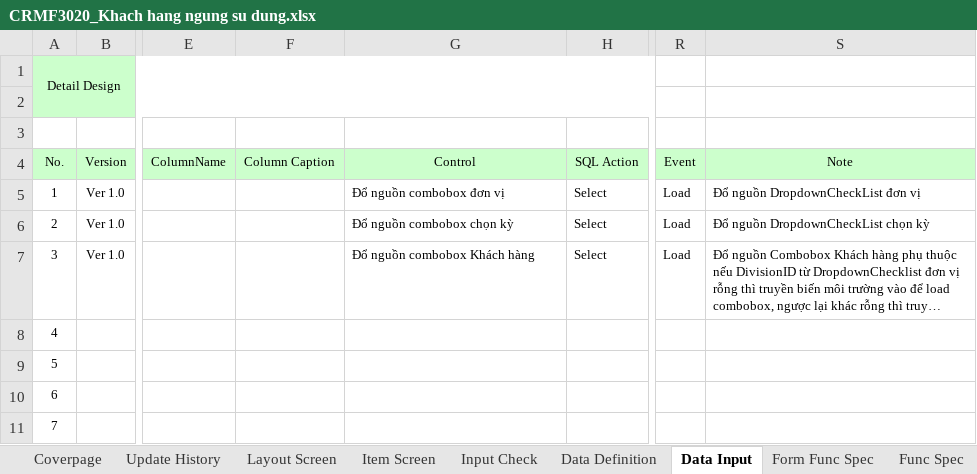
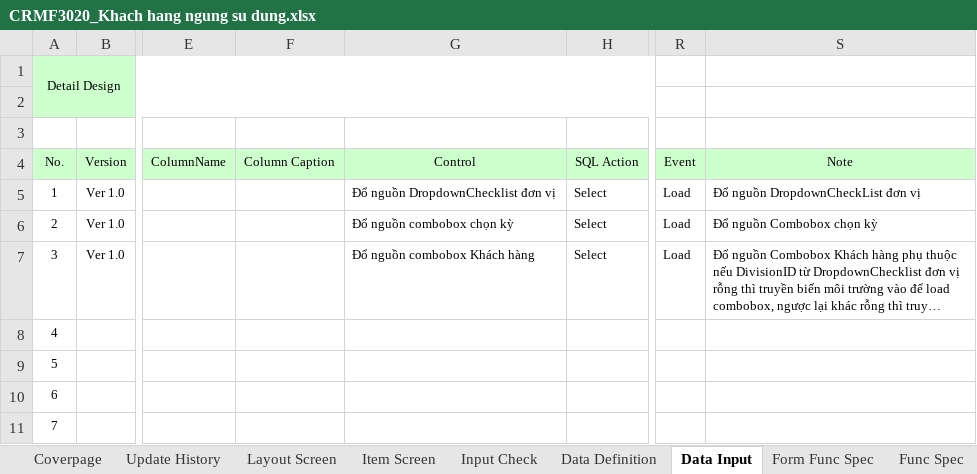
Before and after one commit to ASOFT-Solution/asoft-test-svn, an Excel workbook: 2015/201512/10_DOCUMENT/13_DETAIL_DESIGN/Khach hang ngung su dung/CRMF3020_Khach hang ngung su dung.xlsx, sheet Data Input, drawn as a sheet; only a part is shown, gaps mark what is left out; long unchanged cells end in …; values as stored, in another font and other column widths than the file's, no borders; the diff names each change by its address in the sheet, - before the commit and + after, or states it on an @@ line.

```diff
--- a/2015/201512/10_DOCUMENT/13_DETAIL_DESIGN/Khach hang ngung su dung/CRMF3020_Khach hang ngung su dung.xlsx (sheet Data Input)
+++ b/2015/201512/10_DOCUMENT/13_DETAIL_DESIGN/Khach hang ngung su dung/CRMF3020_Khach hang ngung su dung.xlsx (sheet Data Input)
-G5: Đổ nguồn combobox đơn vị
+G5: Đổ nguồn DropdownChecklist đơn vị
-S6: Đổ nguồn DropdownCheckList chọn kỳ
+S6: Đổ nguồn Combobox chọn kỳ
```
Also changed, not shown: sheet Item Screen.
